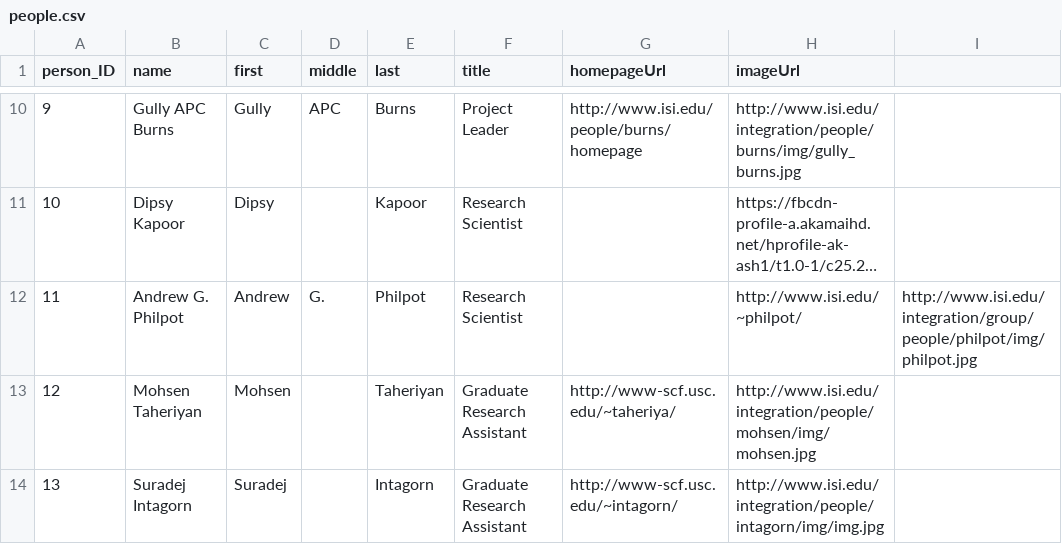
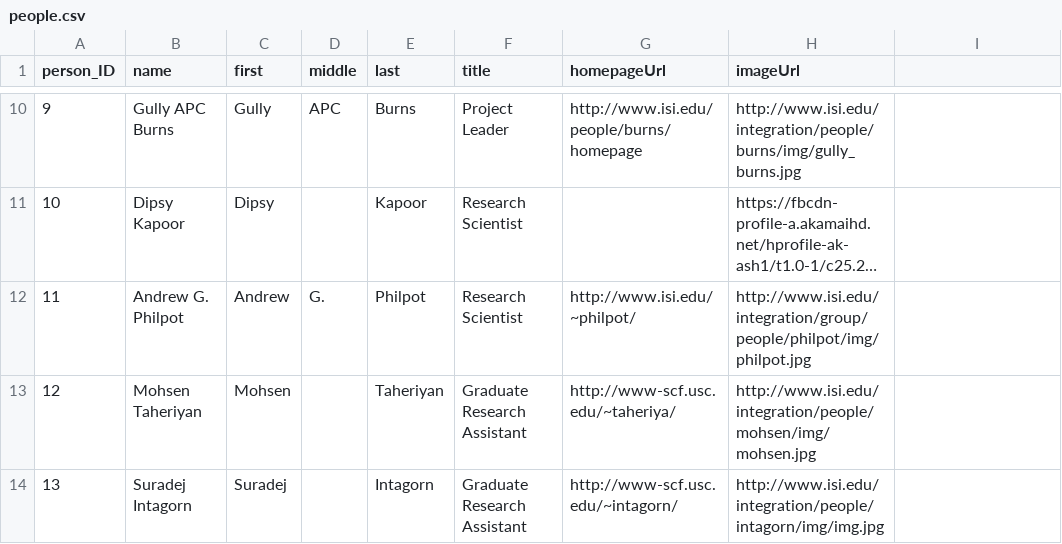
Before and after one commit to chetanme/division-page-data, a CSV file: data/people.csv, drawn as a sheet; only a part is shown, gaps mark what is left out; long unchanged cells end in …; the diff names each change by its address in the sheet, - before the commit and + after, or states it on an @@ line.

Commit message:
removed comma

```diff
--- a/data/people.csv
+++ b/data/people.csv
-G12 (homepageUrl): (empty)
+G12 (homepageUrl): http://www.isi.edu/~philpot/
-H12 (imageUrl): http://www.isi.edu/~philpot/
+H12 (imageUrl): http://www.isi.edu/integration/group/people/philpot/img/philpot.jpg
-I12: http://www.isi.edu/integration/group/people/philpot/img/philpot.jpg
+I12: (empty)
```
